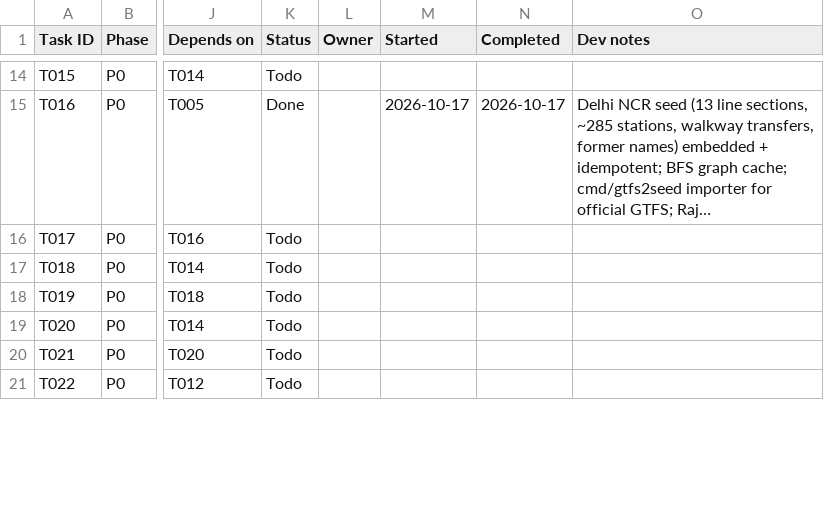
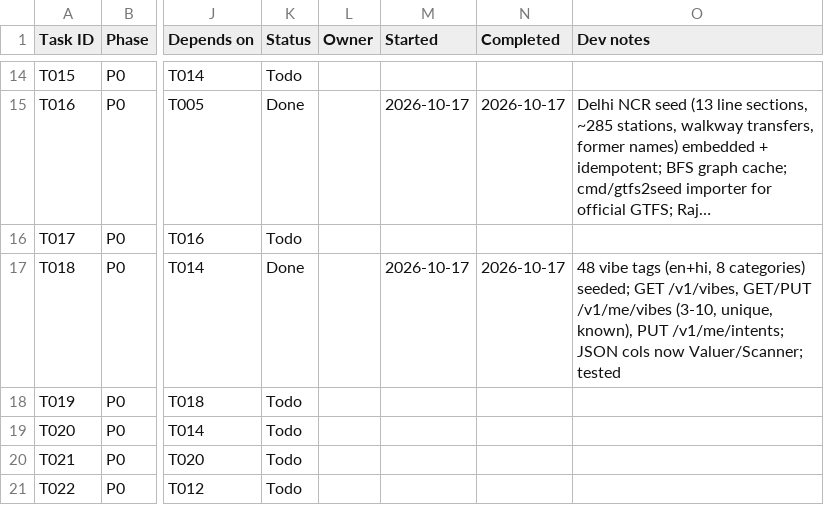
Before and after one commit to Aadesh998/metro-buddy, a CSV file: tasks.csv, drawn as a sheet; only a part is shown, gaps mark what is left out; long unchanged cells end in …; the diff names each change by its address in the sheet, - before the commit and + after, or states it on an @@ line.

Commit message:
T018: vibe tag catalog, persona vibes (3-10) and intents API

```diff
--- a/tasks.csv
+++ b/tasks.csv
-K17 (Status): Todo
+K17 (Status): Done
-M17 (Started): (empty)
+M17 (Started): 2026-10-17
-N17 (Completed): (empty)
+N17 (Completed): 2026-10-17
-O17 (Dev notes): (empty)
+O17 (Dev notes): 48 vibe tags (en+hi, 8 categories) seeded; GET /v1/vibes, GET/PUT /v1/me/vibes (3-10, unique, known), PUT /v1/me/intents; JSON cols now Valuer/Scanner; tested
```
Also changed, not shown: 14 other files.
